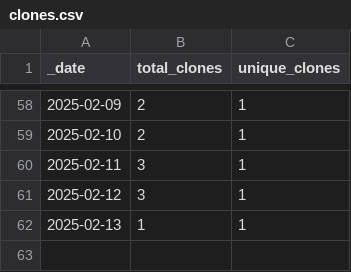
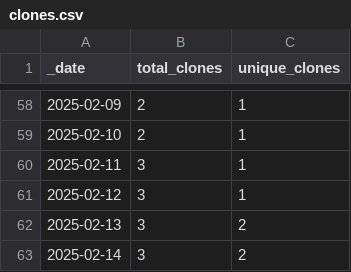
Before and after one commit to korbinib/NMRLipids.github.io, a CSV file: traffic/clones.csv, drawn as a sheet; only a part is shown, gaps mark what is left out.

```diff
--- a/traffic/clones.csv
+++ b/traffic/clones.csv
@@ -61,2 +61,3 @@ _date,total_clones,unique_clones
 2025-02-12,3,1
-2025-02-13,1,1
+2025-02-13,3,2
+2025-02-14,3,2
```
Also changed, not shown: traffic/views.csv, 1 other file.
